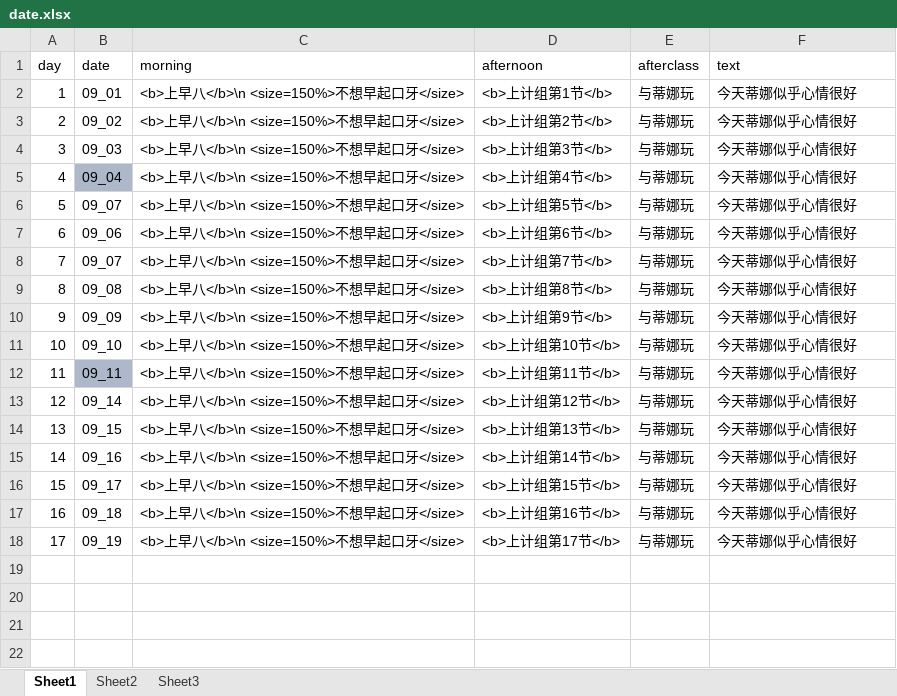
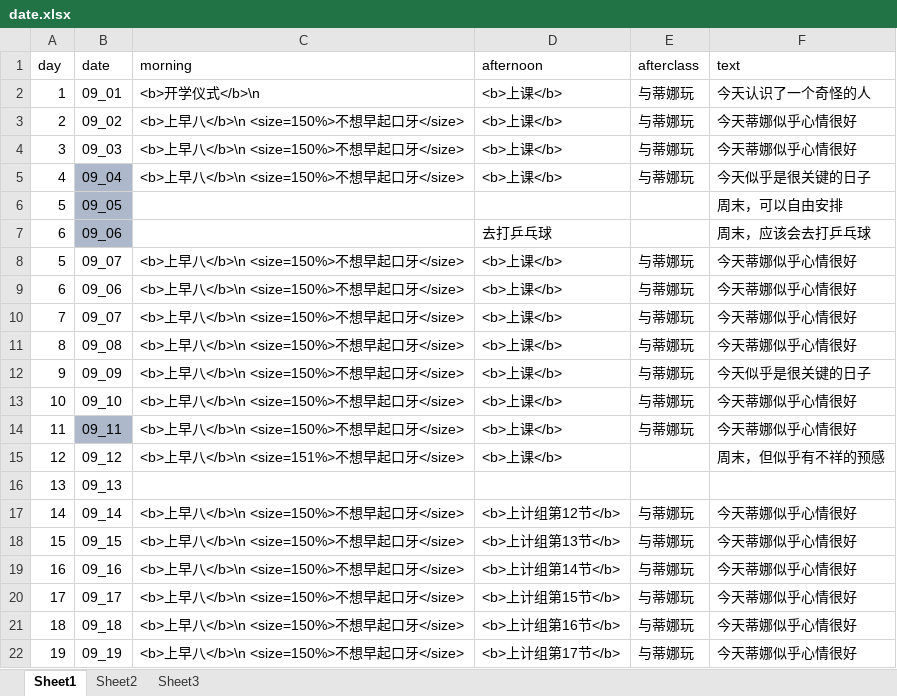
Before and after one commit to Tasrovy/projectG, an Excel workbook: date.xlsx, sheet Sheet1, drawn as a sheet; values as stored, in another font and other column widths than the file's, no borders; addresses are those after the commit; the diff names each change by its address in the sheet, - before the commit and + after, or states it on an @@ line.

```diff
--- a/date.xlsx (sheet Sheet1)
+++ b/date.xlsx (sheet Sheet1)
-C2 (morning): <b>上早八</b>\n <size=150%>不想早起口牙</size>
+C2 (morning): <b>开学仪式</b>\n
-D2 (afternoon): <b>上计组第1节</b>
+D2 (afternoon): <b>上课</b>
-F2 (text): 今天蒂娜似乎心情很好
+F2 (text): 今天认识了一个奇怪的人
-D3 (afternoon): <b>上计组第2节</b>
+D3 (afternoon): <b>上课</b>
-D4 (afternoon): <b>上计组第3节</b>
+D4 (afternoon): <b>上课</b>
-D5 (afternoon): <b>上计组第4节</b>
+D5 (afternoon): <b>上课</b>
-F5 (text): 今天蒂娜似乎心情很好
+F5 (text): 今天似乎是很关键的日子
+row 6: 5 | 09_05 |  |  |  | 周末，可以自由安排
+row 7: 6 | 09_06 |  | 去打乒乓球 |  | 周末，应该会去打乒乓球
-D8 (afternoon): <b>上计组第5节</b>
+D8 (afternoon): <b>上课</b>
-D9 (afternoon): <b>上计组第6节</b>
+D9 (afternoon): <b>上课</b>
-D10 (afternoon): <b>上计组第7节</b>
+D10 (afternoon): <b>上课</b>
-D11 (afternoon): <b>上计组第8节</b>
+D11 (afternoon): <b>上课</b>
-D12 (afternoon): <b>上计组第9节</b>
+D12 (afternoon): <b>上课</b>
-F12 (text): 今天蒂娜似乎心情很好
+F12 (text): 今天似乎是很关键的日子
-D13 (afternoon): <b>上计组第10节</b>
+D13 (afternoon): <b>上课</b>
-D14 (afternoon): <b>上计组第11节</b>
+D14 (afternoon): <b>上课</b>
+row 15: 12 | 09_12 | <b>上早八</b>\n <size=151%>不想早起口牙</size> | <b>上课</b> |  | 周末，但似乎有不祥的预感
+row 16: 13 | 09_13
@@ column A (day) renumbered from row 17 down @@
```
Also changed, not shown: day.xlsx, dialog.xlsx, 13 other files.
